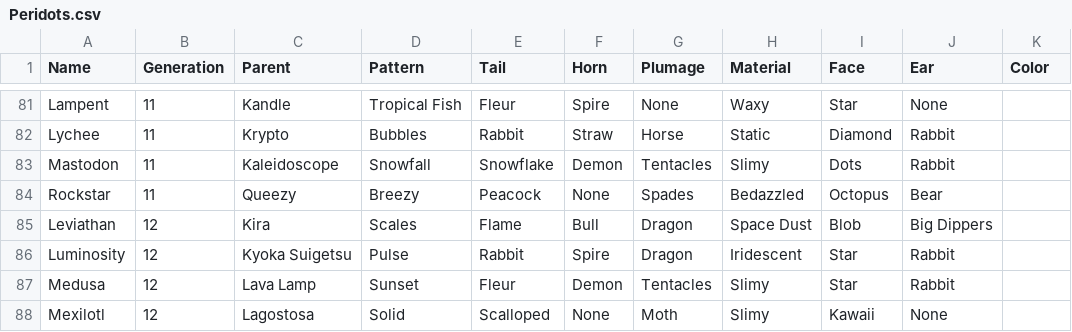
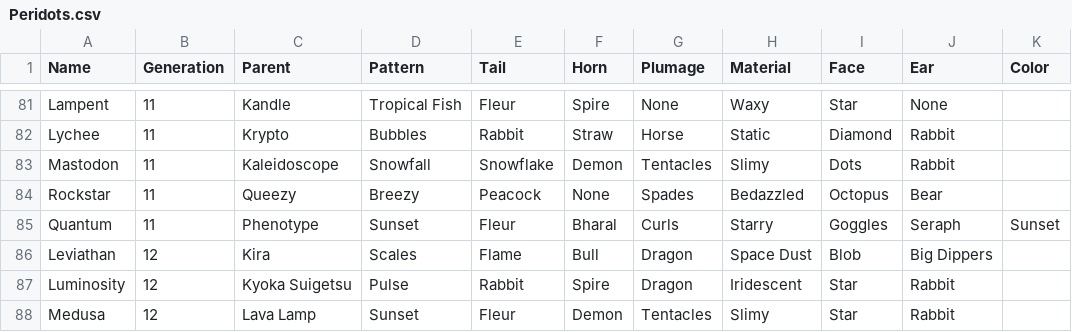
Before and after one commit to g1ddy/PeridotArchetypeFinder, a CSV file: assets/Peridots.csv, drawn as a sheet; only a part is shown, gaps mark what is left out; the shorter side is filled out with more unchanged rows; the diff names each change by its address in the sheet, - before the commit and + after, or states it on an @@ line.

```diff
--- a/assets/Peridots.csv
+++ b/assets/Peridots.csv
+row 85: Quantum | 11 | Phenotype | Sunset | Fleur | Bharal | Curls | Starry | Goggles | Seraph | Sunset
```
Also changed, not shown: 1 other file.
